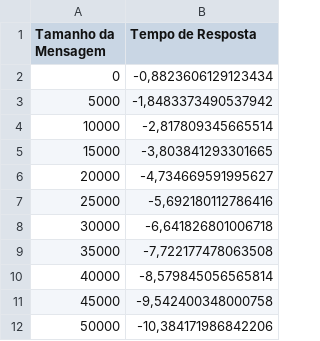
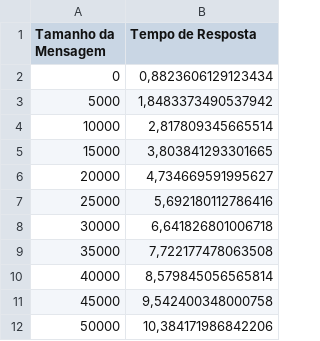
Before and after one commit to lspaulucio/ppd-trab2, a CSV file: Measures/A/A_1000.csv, drawn as a sheet.

```diff
--- a/Measures/A/A_1000.csv
+++ b/Measures/A/A_1000.csv
@@ -1,12 +1,12 @@
 Tamanho da Mensagem;Tempo de Resposta
-0;-0,8823606129123434
-5000;-1,8483373490537942
-10000;-2,817809345665514
-15000;-3,803841293301665
-20000;-4,734669591995627
-25000;-5,692180112786416
-30000;-6,641826801006718
-35000;-7,722177478063508
-40000;-8,579845056565814
-45000;-9,542400348000758
-50000;-10,384171986842206
+0;0,8823606129123434
+5000;1,8483373490537942
+10000;2,817809345665514
+15000;3,803841293301665
+20000;4,734669591995627
+25000;5,692180112786416
+30000;6,641826801006718
+35000;7,722177478063508
+40000;8,579845056565814
+45000;9,542400348000758
+50000;10,384171986842206
```
Also changed, not shown: Measures/A/A_100.csv, Measures/A/A_10000.csv, 58 other files.
